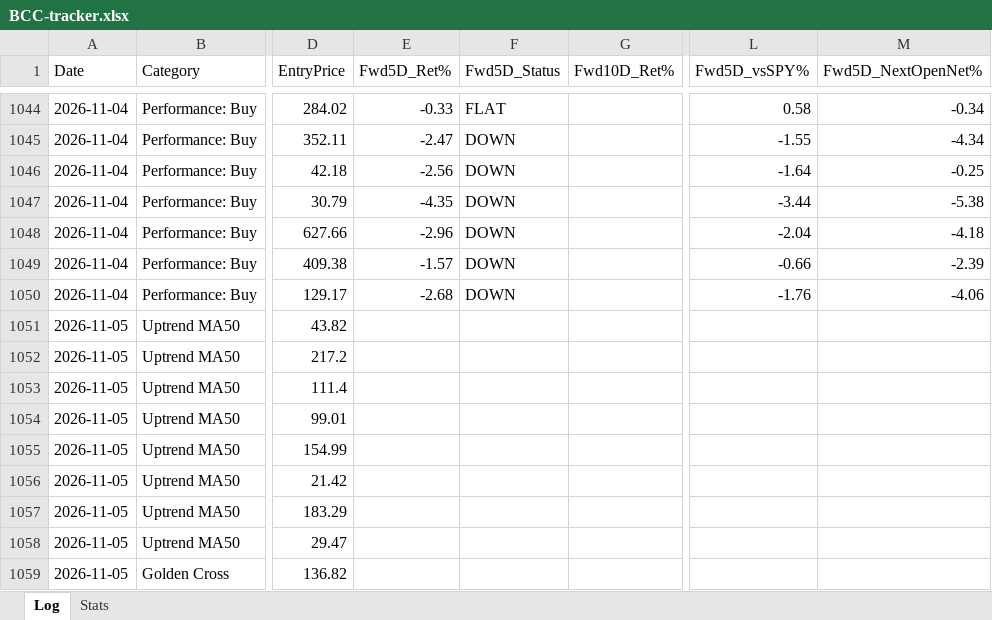
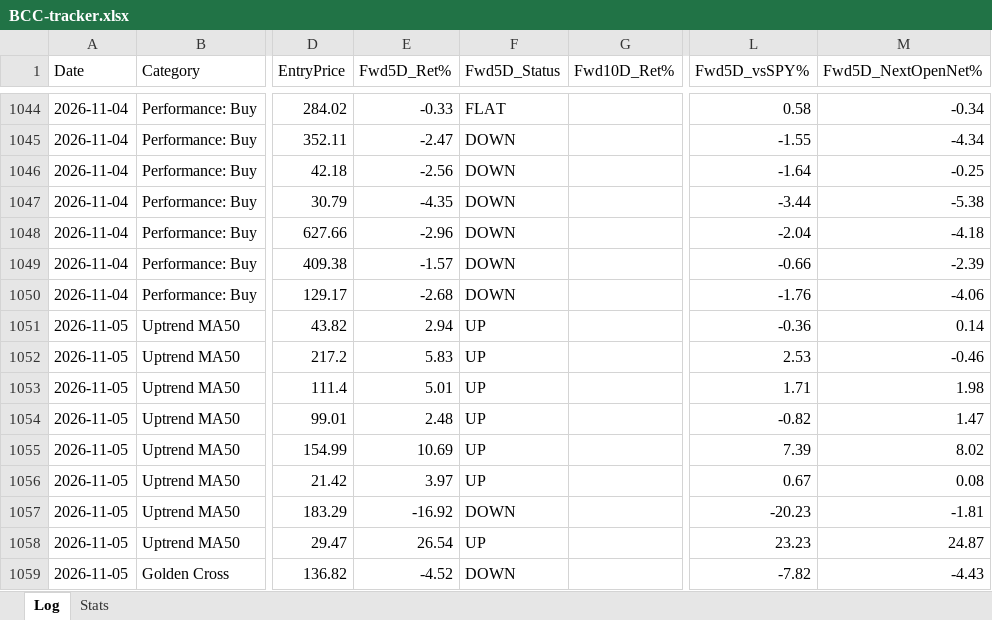
Before and after one commit to Moopheus1/Quant-Records, an Excel workbook: bcc/data/BCC-tracker.xlsx, sheet Log, drawn as a sheet; only a part is shown, gaps mark what is left out; values as stored, in another font and other column widths than the file's, no borders; the diff covers the shown part only; the diff names each change by its address in the sheet, - before the commit and + after, or states it on an @@ line.

```diff
--- a/bcc/data/BCC-tracker.xlsx (sheet Log)
+++ b/bcc/data/BCC-tracker.xlsx (sheet Log)
-E1051 (Fwd5D_Ret%): (empty)
+E1051 (Fwd5D_Ret%): 2.94
-F1051:F1056 (Fwd5D_Status): (empty)
+F1051:F1056 (Fwd5D_Status): UP
-L1051 (Fwd5D_vsSPY%): (empty)
+L1051 (Fwd5D_vsSPY%): -0.36
-M1051 (Fwd5D_NextOpenNet%): (empty)
+M1051 (Fwd5D_NextOpenNet%): 0.14
-E1052 (Fwd5D_Ret%): (empty)
+E1052 (Fwd5D_Ret%): 5.83
-L1052 (Fwd5D_vsSPY%): (empty)
+L1052 (Fwd5D_vsSPY%): 2.53
-M1052 (Fwd5D_NextOpenNet%): (empty)
+M1052 (Fwd5D_NextOpenNet%): -0.46
-E1053 (Fwd5D_Ret%): (empty)
+E1053 (Fwd5D_Ret%): 5.01
-L1053 (Fwd5D_vsSPY%): (empty)
+L1053 (Fwd5D_vsSPY%): 1.71
-M1053 (Fwd5D_NextOpenNet%): (empty)
+M1053 (Fwd5D_NextOpenNet%): 1.98
-E1054 (Fwd5D_Ret%): (empty)
+E1054 (Fwd5D_Ret%): 2.48
-L1054 (Fwd5D_vsSPY%): (empty)
+L1054 (Fwd5D_vsSPY%): -0.82
-M1054 (Fwd5D_NextOpenNet%): (empty)
+M1054 (Fwd5D_NextOpenNet%): 1.47
-E1055 (Fwd5D_Ret%): (empty)
+E1055 (Fwd5D_Ret%): 10.69
-L1055 (Fwd5D_vsSPY%): (empty)
+L1055 (Fwd5D_vsSPY%): 7.39
-M1055 (Fwd5D_NextOpenNet%): (empty)
+M1055 (Fwd5D_NextOpenNet%): 8.02
-E1056 (Fwd5D_Ret%): (empty)
+E1056 (Fwd5D_Ret%): 3.97
-L1056 (Fwd5D_vsSPY%): (empty)
+L1056 (Fwd5D_vsSPY%): 0.67
-M1056 (Fwd5D_NextOpenNet%): (empty)
+M1056 (Fwd5D_NextOpenNet%): 0.08
-E1057 (Fwd5D_Ret%): (empty)
+E1057 (Fwd5D_Ret%): -16.92
-F1057 (Fwd5D_Status): (empty)
+F1057 (Fwd5D_Status): DOWN
-L1057 (Fwd5D_vsSPY%): (empty)
+L1057 (Fwd5D_vsSPY%): -20.23
-M1057 (Fwd5D_NextOpenNet%): (empty)
+M1057 (Fwd5D_NextOpenNet%): -1.81
-E1058 (Fwd5D_Ret%): (empty)
+E1058 (Fwd5D_Ret%): 26.54
-F1058 (Fwd5D_Status): (empty)
+F1058 (Fwd5D_Status): UP
-L1058 (Fwd5D_vsSPY%): (empty)
+L1058 (Fwd5D_vsSPY%): 23.23
-M1058 (Fwd5D_NextOpenNet%): (empty)
+M1058 (Fwd5D_NextOpenNet%): 24.87
-E1059 (Fwd5D_Ret%): (empty)
+E1059 (Fwd5D_Ret%): -4.52
-F1059 (Fwd5D_Status): (empty)
+F1059 (Fwd5D_Status): DOWN
-L1059 (Fwd5D_vsSPY%): (empty)
+L1059 (Fwd5D_vsSPY%): -7.82
-M1059 (Fwd5D_NextOpenNet%): (empty)
+M1059 (Fwd5D_NextOpenNet%): -4.43
```
Also changed, not shown: 12 added rows and 224 edited cells elsewhere in this sheet, sheet Stats, 3 other files.
